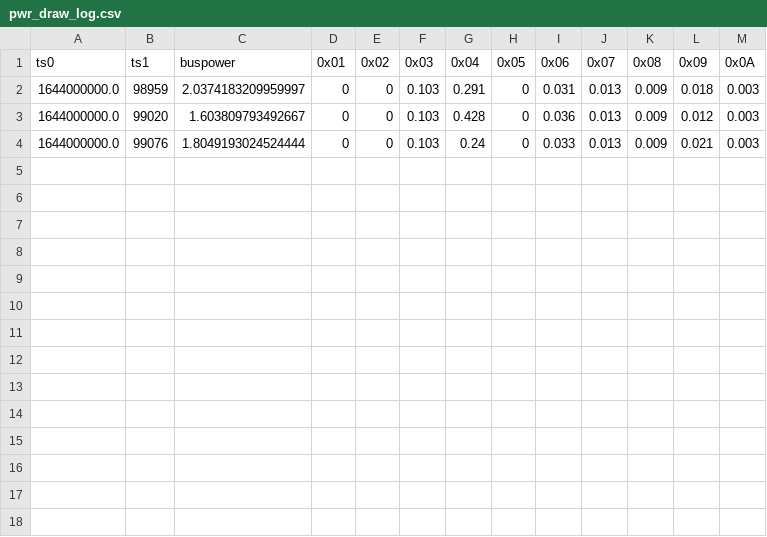
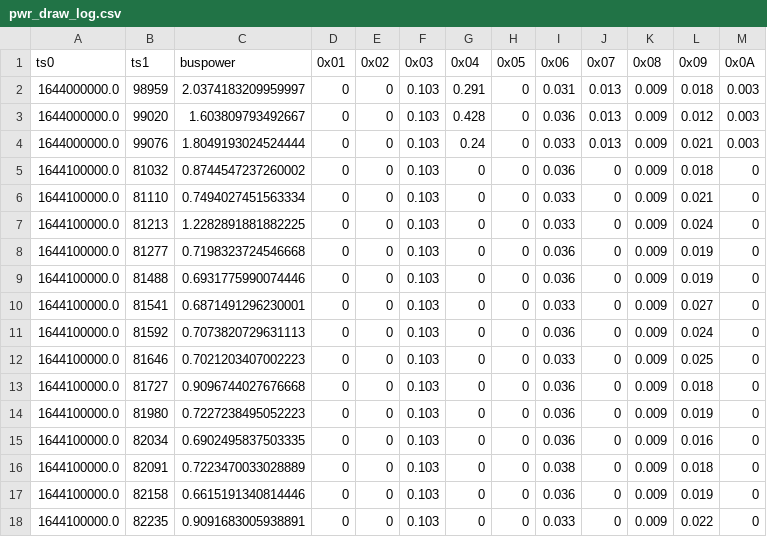
Before and after one commit to TJREVERB/pfs-rewrite, a CSV file: lib/data/pwr_draw_log.csv, drawn as a sheet.

Commit message:
typo

```diff
--- a/lib/data/pwr_draw_log.csv
+++ b/lib/data/pwr_draw_log.csv
@@ -4 +4,15 @@ ts0,ts1,buspower,0x01,0x02,0x03,0x04,0x05,0x06,0x07,0x08,0x09,0x0A
 1644000000.0,99076,1.8049193024524444,0,0,0.103,0.24,0,0.033,0.013,0.009,0.021,0.003
+1644100000.0,81032,0.8744547237260002,0,0,0.103,0,0,0.036,0,0.009,0.018,0
+1644100000.0,81110,0.7494027451563334,0,0,0.103,0,0,0.033,0,0.009,0.021,0
+1644100000.0,81213,1.2282891881882225,0,0,0.103,0,0,0.033,0,0.009,0.024,0
+1644100000.0,81277,0.7198323724546668,0,0,0.103,0,0,0.036,0,0.009,0.019,0
+1644100000.0,81488,0.6931775990074446,0,0,0.103,0,0,0.036,0,0.009,0.019,0
+1644100000.0,81541,0.6871491296230001,0,0,0.103,0,0,0.033,0,0.009,0.027,0
+1644100000.0,81592,0.7073820729631113,0,0,0.103,0,0,0.036,0,0.009,0.024,0
+1644100000.0,81646,0.7021203407002223,0,0,0.103,0,0,0.033,0,0.009,0.025,0
+1644100000.0,81727,0.9096744027676668,0,0,0.103,0,0,0.036,0,0.009,0.018,0
+1644100000.0,81980,0.7227238495052223,0,0,0.103,0,0,0.036,0,0.009,0.019,0
+1644100000.0,82034,0.6902495837503335,0,0,0.103,0,0,0.036,0,0.009,0.016,0
+1644100000.0,82091,0.7223470033028889,0,0,0.103,0,0,0.038,0,0.009,0.018,0
+1644100000.0,82158,0.6615191340814446,0,0,0.103,0,0,0.036,0,0.009,0.019,0
+1644100000.0,82235,0.9091683005938891,0,0,0.103,0,0,0.033,0,0.009,0.022,0
```
Also changed, not shown: lib/data/command_log.csv, 4 other files.
